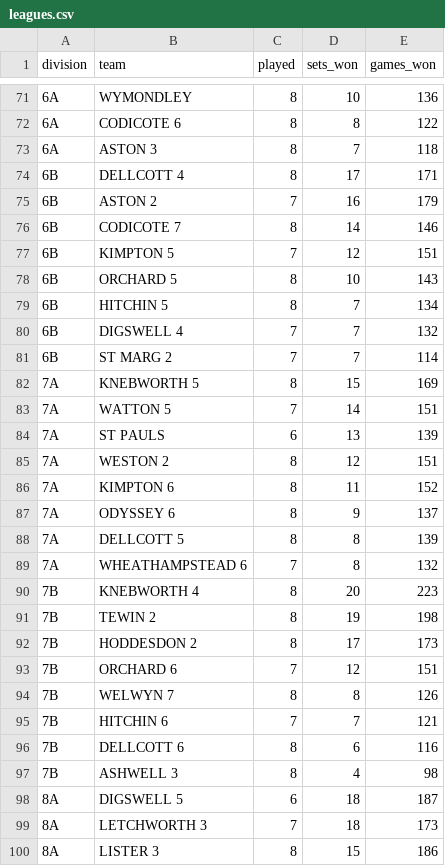
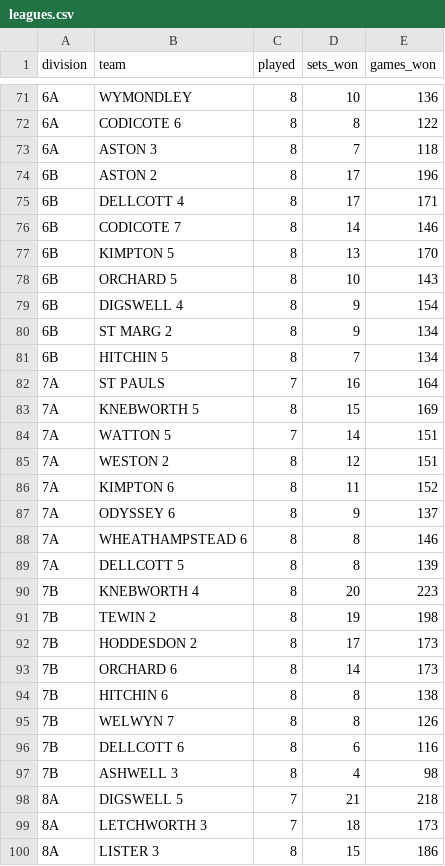
Before and after one commit to fangliren/tennis-analytics, a CSV file: tables/leagues/leagues.csv, drawn as a sheet; only a part is shown, gaps mark what is left out; the diff covers the shown part only.

```diff
--- a/tables/leagues/leagues.csv
+++ b/tables/leagues/leagues.csv
@@ -73,13 +73,13 @@ division,team,played,sets_won,games_won
 6A,ASTON 3,8,7,118
+6B,ASTON 2,8,17,196
 6B,DELLCOTT 4,8,17,171
-6B,ASTON 2,7,16,179
 6B,CODICOTE 7,8,14,146
-6B,KIMPTON 5,7,12,151
+6B,KIMPTON 5,8,13,170
 6B,ORCHARD 5,8,10,143
+6B,DIGSWELL 4,8,9,154
+6B,ST MARG 2,8,9,134
 6B,HITCHIN 5,8,7,134
-6B,DIGSWELL 4,7,7,132
-6B,ST MARG 2,7,7,114
+7A,ST PAULS,7,16,164
 7A,KNEBWORTH 5,8,15,169
 7A,WATTON 5,7,14,151
-7A,ST PAULS,6,13,139
 7A,WESTON 2,8,12,151
@@ -87,4 +87,4 @@ division,team,played,sets_won,games_won
 7A,ODYSSEY 6,8,9,137
+7A,WHEATHAMPSTEAD 6,8,8,146
 7A,DELLCOTT 5,8,8,139
-7A,WHEATHAMPSTEAD 6,7,8,132
 7B,KNEBWORTH 4,8,20,223
@@ -92,8 +92,8 @@ division,team,played,sets_won,games_won
 7B,HODDESDON 2,8,17,173
-7B,ORCHARD 6,7,12,151
+7B,ORCHARD 6,8,14,173
+7B,HITCHIN 6,8,8,138
 7B,WELWYN 7,8,8,126
-7B,HITCHIN 6,7,7,121
 7B,DELLCOTT 6,8,6,116
 7B,ASHWELL 3,8,4,98
-8A,DIGSWELL 5,6,18,187
+8A,DIGSWELL 5,7,21,218
 8A,LETCHWORTH 3,7,18,173
```
Also changed, not shown: 5 added rows, 5 removed rows and 33 edited cells elsewhere in this file, tables/combined/combined.csv, tables/results/results.csv, 2 other files.
